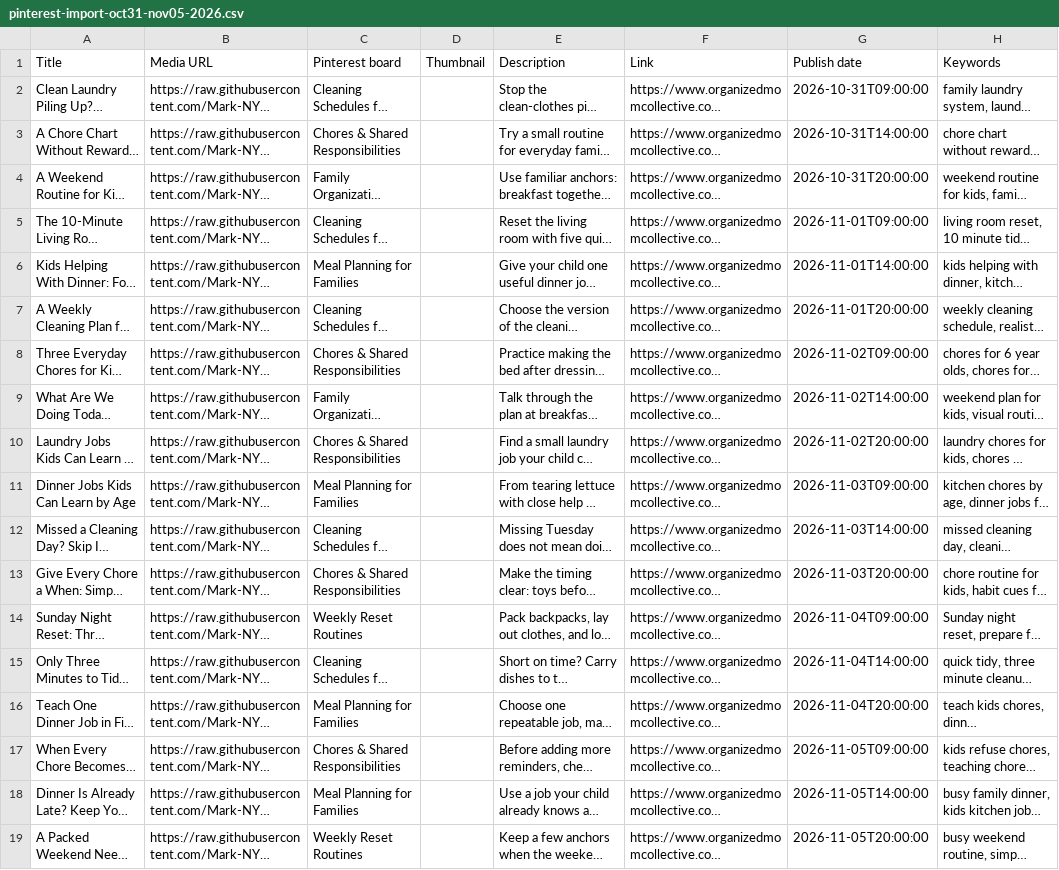
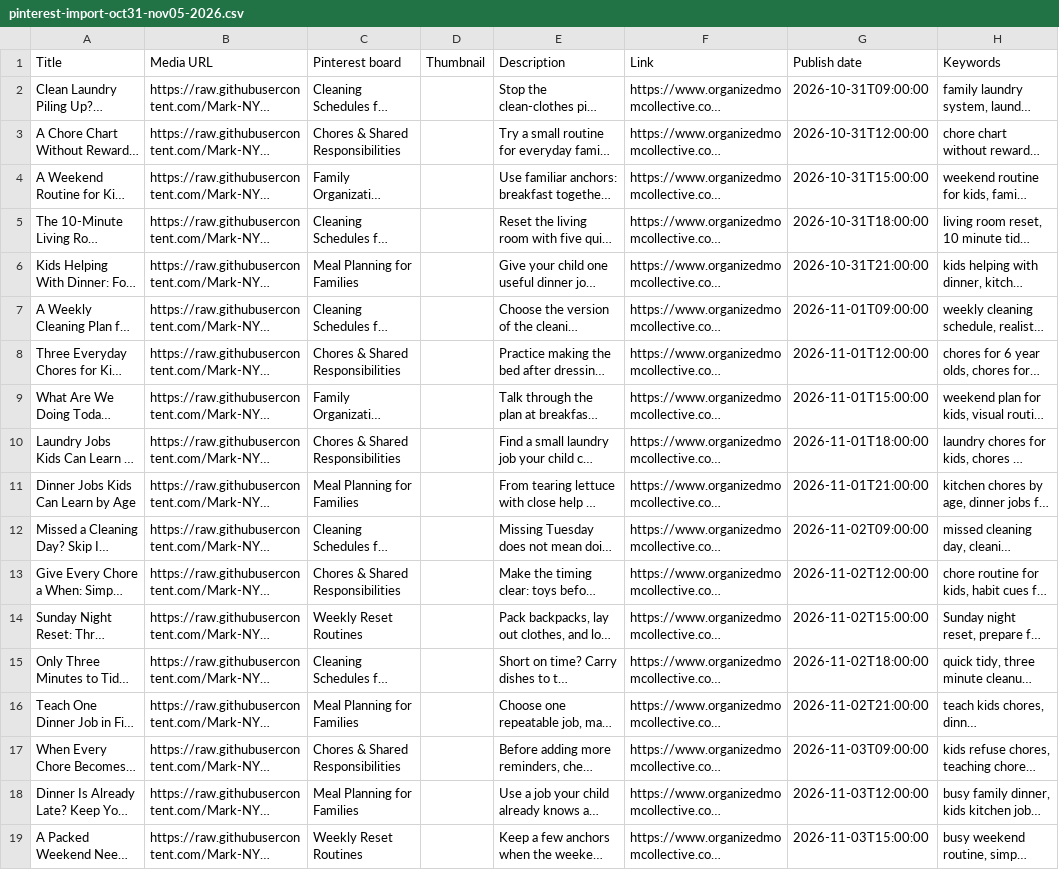
Before and after one commit to Mark-NYC/organized-mom-collective, a CSV file: design/pinterest/advice-pins-batch-01/pinterest-import-oct31-nov05-2026.csv, drawn as a sheet; long unchanged cells end in …; the diff names each change by its address in the sheet, - before the commit and + after, or states it on an @@ line.

Commit message:
Schedule advice pins five per day starting October 31

```diff
--- a/design/pinterest/advice-pins-batch-01/pinterest-import-oct31-nov05-2026.csv
+++ b/design/pinterest/advice-pins-batch-01/pinterest-import-oct31-nov05-2026.csv
-G3 (Publish date): 2026-10-31T14:00:00
+G3 (Publish date): 2026-10-31T12:00:00
-G4 (Publish date): 2026-10-31T20:00:00
+G4 (Publish date): 2026-10-31T15:00:00
-G5 (Publish date): 2026-11-01T09:00:00
+G5 (Publish date): 2026-10-31T18:00:00
-G6 (Publish date): 2026-11-01T14:00:00
+G6 (Publish date): 2026-10-31T21:00:00
-G7 (Publish date): 2026-11-01T20:00:00
+G7 (Publish date): 2026-11-01T09:00:00
-G8 (Publish date): 2026-11-02T09:00:00
+G8 (Publish date): 2026-11-01T12:00:00
-G9 (Publish date): 2026-11-02T14:00:00
+G9 (Publish date): 2026-11-01T15:00:00
-G10 (Publish date): 2026-11-02T20:00:00
+G10 (Publish date): 2026-11-01T18:00:00
-G11 (Publish date): 2026-11-03T09:00:00
+G11 (Publish date): 2026-11-01T21:00:00
-G12 (Publish date): 2026-11-03T14:00:00
+G12 (Publish date): 2026-11-02T09:00:00
-G13 (Publish date): 2026-11-03T20:00:00
+G13 (Publish date): 2026-11-02T12:00:00
-G14 (Publish date): 2026-11-04T09:00:00
+G14 (Publish date): 2026-11-02T15:00:00
-G15 (Publish date): 2026-11-04T14:00:00
+G15 (Publish date): 2026-11-02T18:00:00
-G16 (Publish date): 2026-11-04T20:00:00
+G16 (Publish date): 2026-11-02T21:00:00
-G17 (Publish date): 2026-11-05T09:00:00
+G17 (Publish date): 2026-11-03T09:00:00
-G18 (Publish date): 2026-11-05T14:00:00
+G18 (Publish date): 2026-11-03T12:00:00
-G19 (Publish date): 2026-11-05T20:00:00
+G19 (Publish date): 2026-11-03T15:00:00
```
